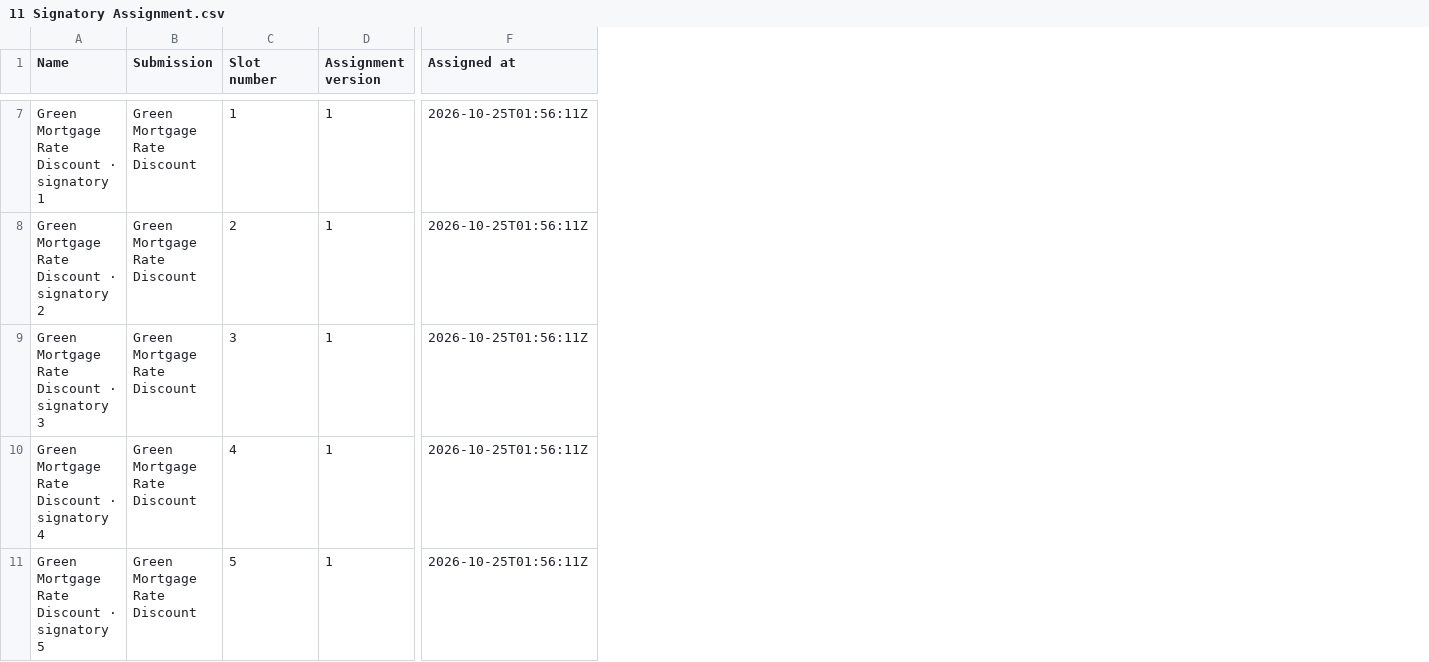
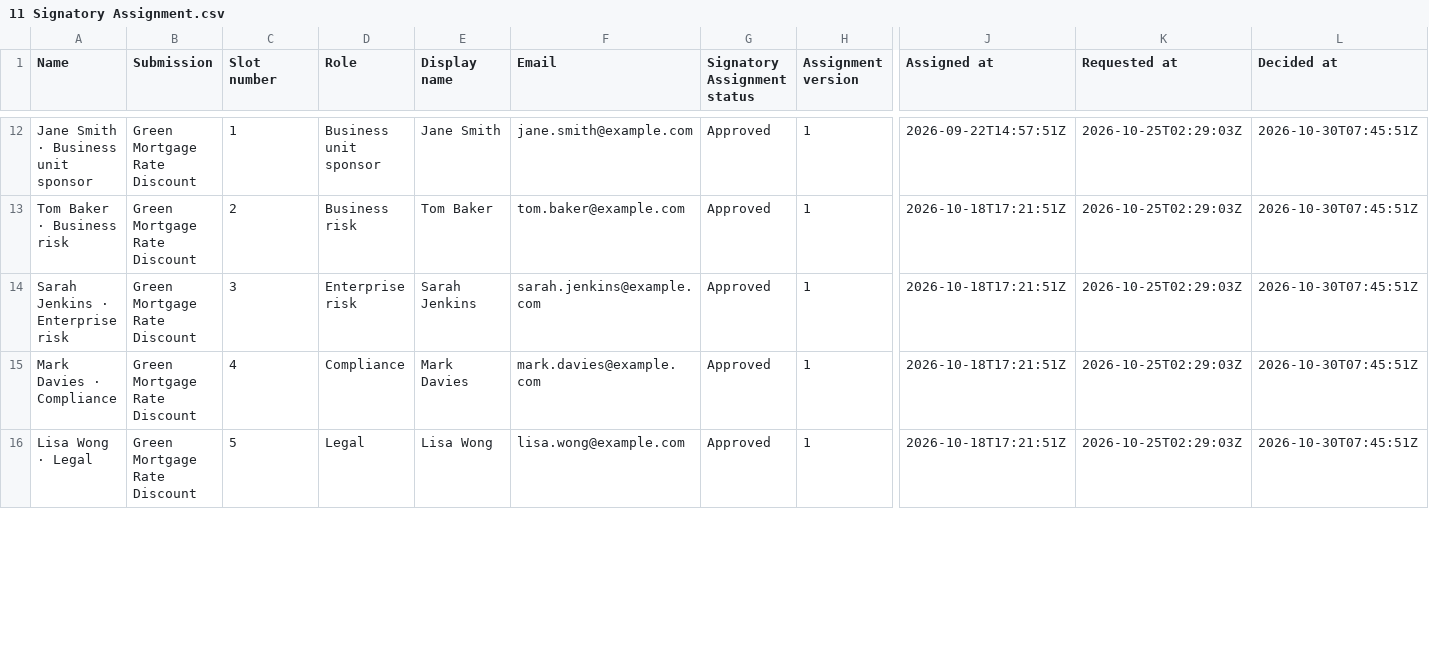
Before and after one commit to minna001/PowerApps-KitControls, a CSV file: apps/nbpra/sample-data/11 Signatory Assignment.csv, drawn as a sheet; only a part is shown, gaps mark what is left out; addresses are those after the commit; the diff covers the shown part only; the diff names each change by its address in the sheet, - before the commit and + after, or states it on an @@ line.

```diff
--- a/apps/nbpra/sample-data/11 Signatory Assignment.csv
+++ b/apps/nbpra/sample-data/11 Signatory Assignment.csv
+column D (Role), rows 12-16: Business unit sponsor | Business risk | Enterprise risk | Compliance | Legal
+column E (Display name), rows 12-16: Jane Smith | Tom Baker | Sarah Jenkins | Mark Davies | Lisa Wong
+column F (Email), rows 12-16: jane.smith@example.com | tom.baker@example.com | sarah.jenkins@example.com | mark.davies@example.com | lisa.wong@example.com
+column G (Signatory Assignment status), rows 12-16: all Approved
+column K (Requested at), rows 12-16: all 2026-10-25T02:29:03Z
+column L (Decided at), rows 12-16: all 2026-10-30T07:45:51Z
-A12 (Name): Green Mortgage Rate Discount · signatory 1
+A12 (Name): Jane Smith · Business unit sponsor
-J12 (Assigned at): 2026-10-25T01:56:11Z
+J12 (Assigned at): 2026-09-22T14:57:51Z
-A13 (Name): Green Mortgage Rate Discount · signatory 2
+A13 (Name): Tom Baker · Business risk
-J13:J16 (Assigned at): 2026-10-25T01:56:11Z
+J13:J16 (Assigned at): 2026-10-18T17:21:51Z
-A14 (Name): Green Mortgage Rate Discount · signatory 3
+A14 (Name): Sarah Jenkins · Enterprise risk
-A15 (Name): Green Mortgage Rate Discount · signatory 4
+A15 (Name): Mark Davies · Compliance
-A16 (Name): Green Mortgage Rate Discount · signatory 5
+A16 (Name): Lisa Wong · Legal
```
Also changed, not shown: 9 added rows and 40 edited cells elsewhere in this file, apps/nbpra/sample-data/02 Committee Meeting.csv, apps/nbpra/sample-data/04 Checklist Template.csv, 34 other files.
